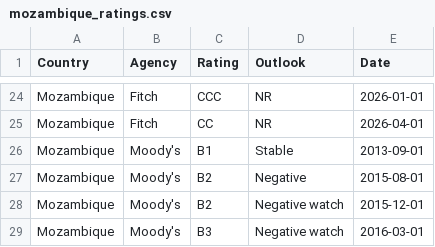
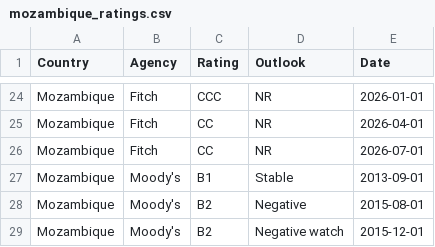
Before and after one commit to Mandamundi/mm-sci, a CSV file: agencies/mozambique_ratings.csv, drawn as a sheet; only a part is shown, gaps mark what is left out; the shorter side is filled out with more unchanged rows; the diff names each change by its address in the sheet, - before the commit and + after, or states it on an @@ line.

```diff
--- a/agencies/mozambique_ratings.csv
+++ b/agencies/mozambique_ratings.csv
+row 26: Mozambique | Fitch | CC | NR | 2026-07-01
```
Also changed, not shown: agencies/armenia_ratings.csv, agencies/bangladesh_ratings.csv, 32 other files.
